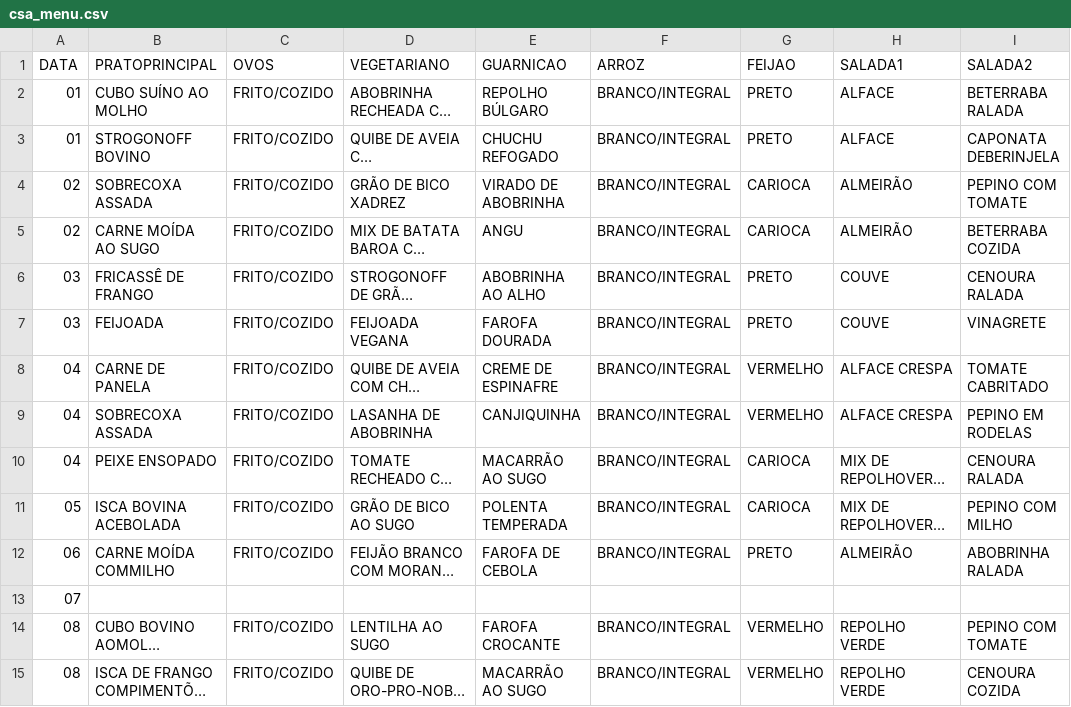
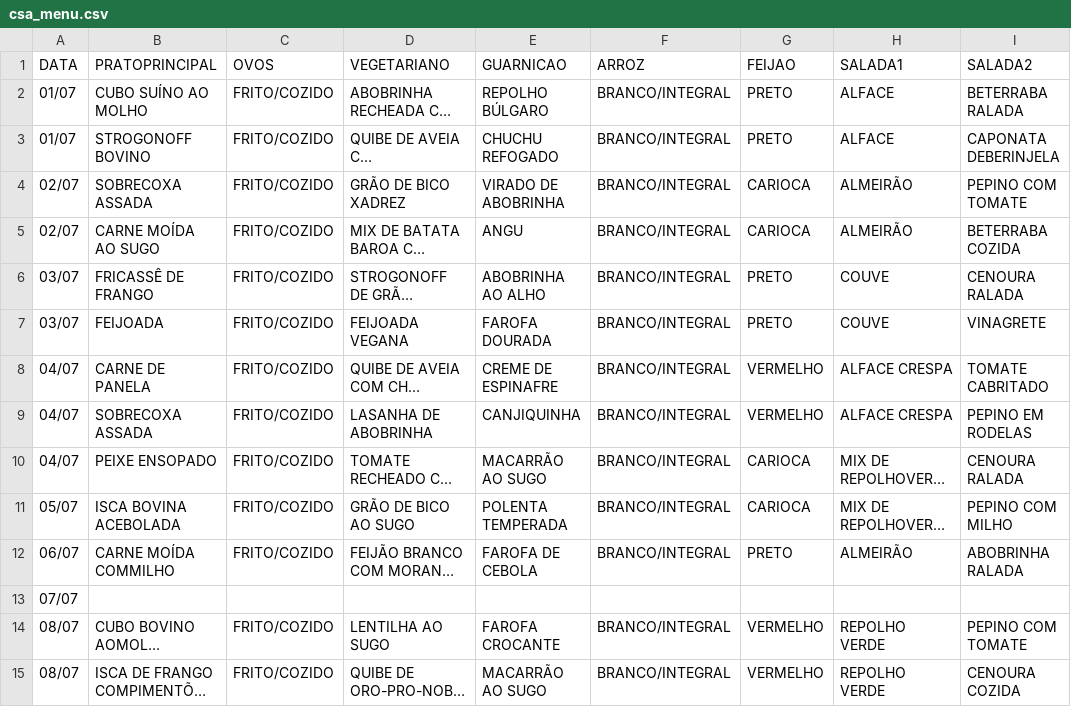
Before and after one commit to S-Pz/Uni-Meal-Bot-Scraping, a CSV file: csv/csa_menu.csv, drawn as a sheet; only a part is shown; long unchanged cells end in …; the diff covers the shown part only; the diff names each change by its address in the sheet, - before the commit and + after, or states it on an @@ line.

```diff
--- a/csv/csa_menu.csv
+++ b/csv/csa_menu.csv
-A2:A3 (DATA): 01
+A2:A3 (DATA): 01/07
-A4:A5 (DATA): 02
+A4:A5 (DATA): 02/07
-A6:A7 (DATA): 03
+A6:A7 (DATA): 03/07
-A8:A10 (DATA): 04
+A8:A10 (DATA): 04/07
-A11 (DATA): 05
+A11 (DATA): 05/07
-A12 (DATA): 06
+A12 (DATA): 06/07
-A13 (DATA): 07
+A13 (DATA): 07/07
-A14:A15 (DATA): 08
+A14:A15 (DATA): 08/07
```
Also changed, not shown: 40 edited cells elsewhere in this file, 2 other files.
